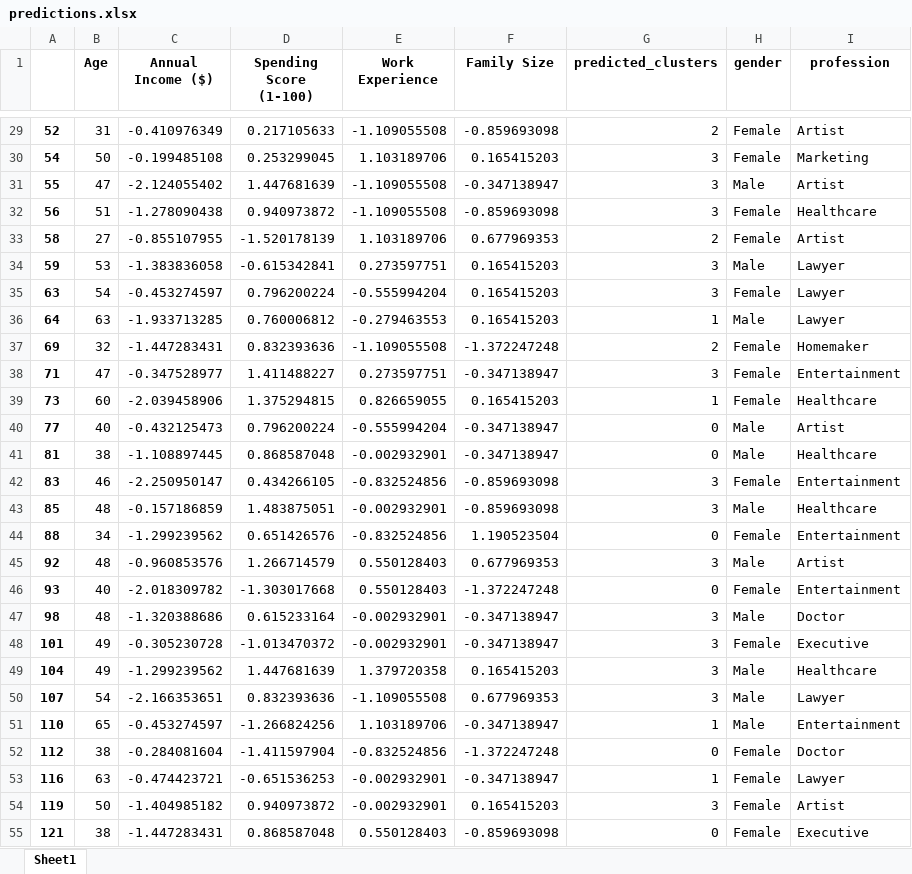
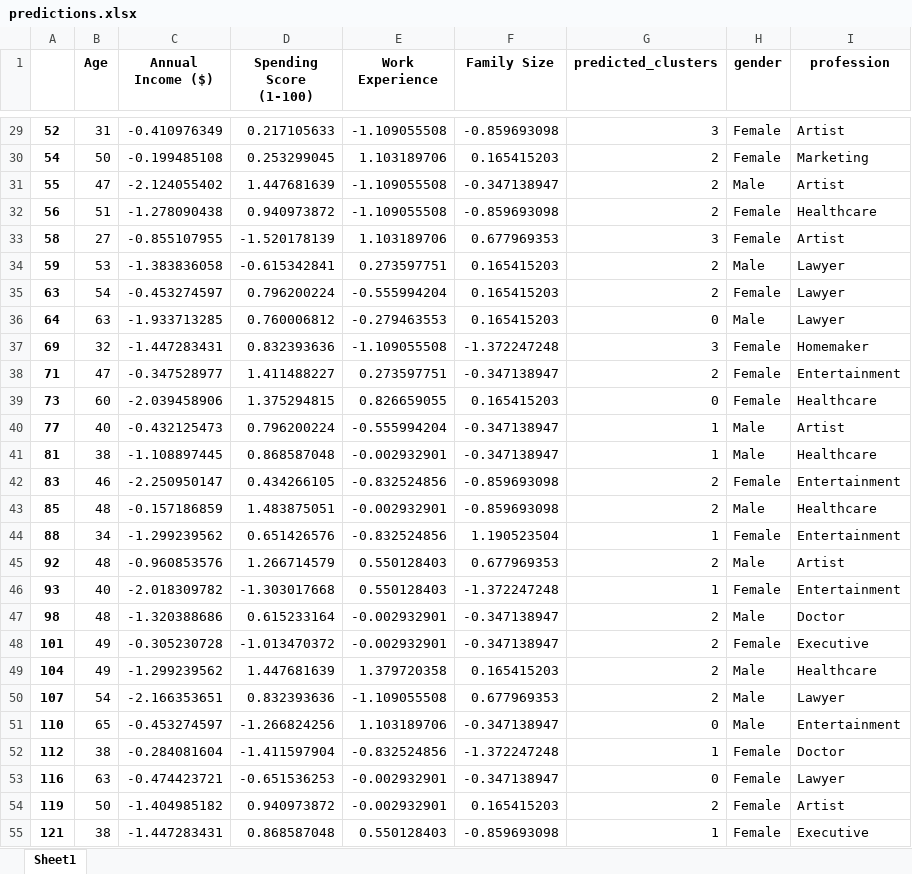
Before and after one commit to Kennatha/group2_project4, an Excel workbook: Resources/predictions.xlsx, sheet Sheet1, drawn as a sheet; only a part is shown, gaps mark what is left out; values as stored, in another font and other column widths than the file's, no borders; the diff covers the shown part only; the diff names each change by its address in the sheet, - before the commit and + after, or states it on an @@ line.

```diff
--- a/Resources/predictions.xlsx (sheet Sheet1)
+++ b/Resources/predictions.xlsx (sheet Sheet1)
-G29 (predicted_clusters): 2
+G29 (predicted_clusters): 3
-G30:G32 (predicted_clusters): 3
+G30:G32 (predicted_clusters): 2
-G33 (predicted_clusters): 2
+G33 (predicted_clusters): 3
-G34:G35 (predicted_clusters): 3
+G34:G35 (predicted_clusters): 2
-G36 (predicted_clusters): 1
+G36 (predicted_clusters): 0
-G37 (predicted_clusters): 2
+G37 (predicted_clusters): 3
-G38 (predicted_clusters): 3
+G38 (predicted_clusters): 2
-G39 (predicted_clusters): 1
+G39 (predicted_clusters): 0
-G40:G41 (predicted_clusters): 0
+G40:G41 (predicted_clusters): 1
-G42:G43 (predicted_clusters): 3
+G42:G43 (predicted_clusters): 2
-G44 (predicted_clusters): 0
+G44 (predicted_clusters): 1
-G45 (predicted_clusters): 3
+G45 (predicted_clusters): 2
-G46 (predicted_clusters): 0
+G46 (predicted_clusters): 1
-G47:G50 (predicted_clusters): 3
+G47:G50 (predicted_clusters): 2
-G51 (predicted_clusters): 1
+G51 (predicted_clusters): 0
-G52 (predicted_clusters): 0
+G52 (predicted_clusters): 1
-G53 (predicted_clusters): 1
+G53 (predicted_clusters): 0
-G54 (predicted_clusters): 3
+G54 (predicted_clusters): 2
-G55 (predicted_clusters): 0
+G55 (predicted_clusters): 1
```
Also changed, not shown: 233 edited cells elsewhere in this sheet, 1 other file.
